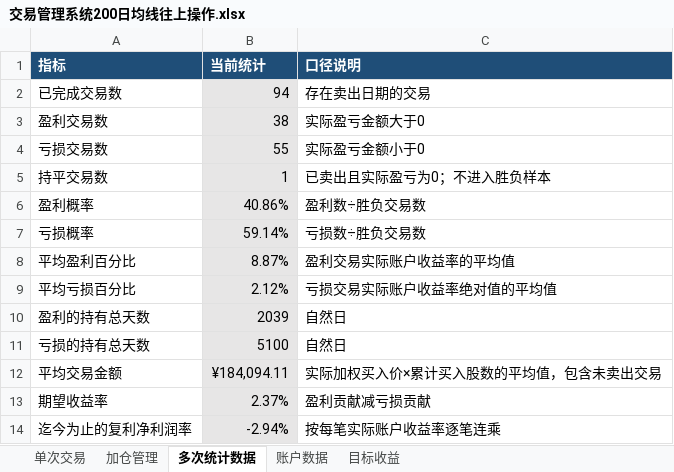
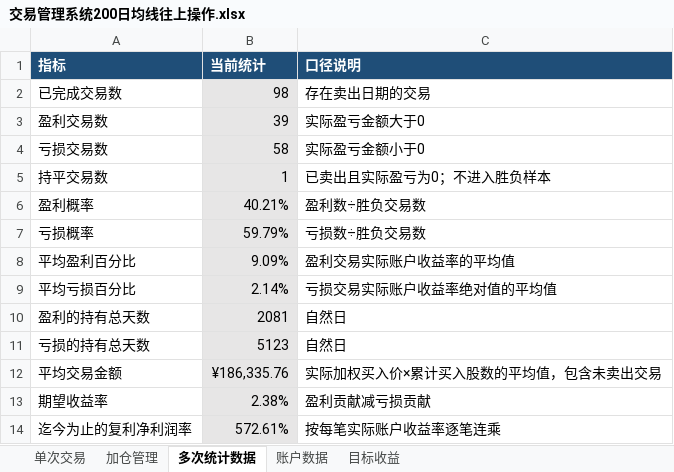
Before and after one commit to yooner/learn_socks, an Excel workbook: 交易管理系统200日均线往上操作.xlsx, sheet 多次统计数据, drawn as a sheet; values as stored, in another font and other column widths than the file's, no borders; the diff names each change by its address in the sheet, - before the commit and + after, or states it on an @@ line.

```diff
--- a/交易管理系统200日均线往上操作.xlsx (sheet 多次统计数据)
+++ b/交易管理系统200日均线往上操作.xlsx (sheet 多次统计数据)
-B2 (当前统计): 94
+B2 (当前统计): 98
-B3 (当前统计): 38
+B3 (当前统计): 39
-B4 (当前统计): 55
+B4 (当前统计): 58
-B6 (当前统计): 40.86%
+B6 (当前统计): 40.21%
-B7 (当前统计): 59.14%
+B7 (当前统计): 59.79%
-B8 (当前统计): 8.87%
+B8 (当前统计): 9.09%
-B9 (当前统计): 2.12%
+B9 (当前统计): 2.14%
-B10 (当前统计): 2039
+B10 (当前统计): 2081
-B11 (当前统计): 5100
+B11 (当前统计): 5123
-B12 (当前统计): ¥184,094.11
+B12 (当前统计): ¥186,335.76
-B13 (当前统计): 2.37%
+B13 (当前统计): 2.38%
-B14 (当前统计): -2.94%
+B14 (当前统计): 572.61%
```
Also changed, not shown: sheet 单次交易, sheet 加仓管理, sheet 账户数据, sheet 目标收益.
